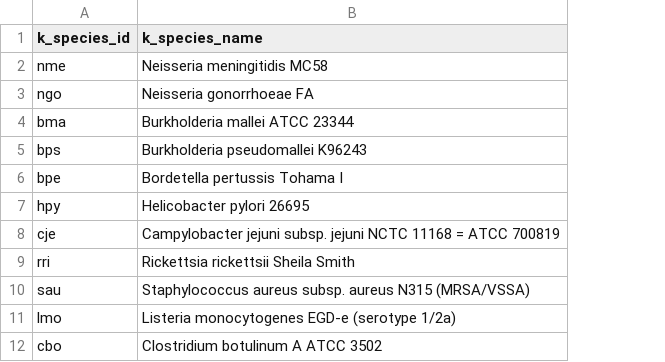
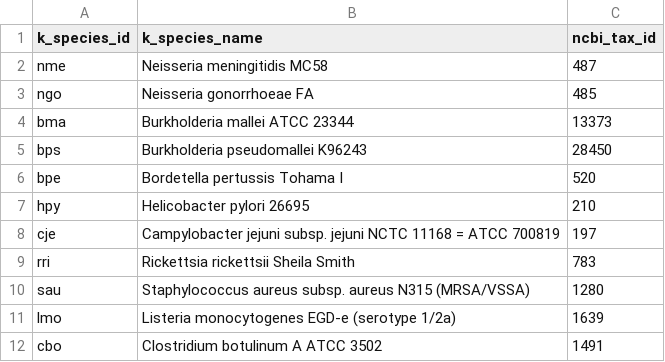
Before and after one commit to clinte14/GeneCoOccurrence, a CSV file: distance_formula_evaluations/varied_taxa/species_list_varied_taxa.csv, drawn as a sheet; only a part is shown; the diff names each change by its address in the sheet, - before the commit and + after, or states it on an @@ line.

Commit message:
distance formula test set - incomplete

```diff
--- a/distance_formula_evaluations/varied_taxa/species_list_varied_taxa.csv
+++ b/distance_formula_evaluations/varied_taxa/species_list_varied_taxa.csv
+column C (ncbi_tax_id), rows 2-12: 487 | 485 | 13373 | 28450 | 520 | 210 | 197 | 783 | 1280 | 1639 | 1491
```
Also changed, not shown: distance_formula_evaluations/pathogens/species_list_pathogens.csv, 18 other files.
